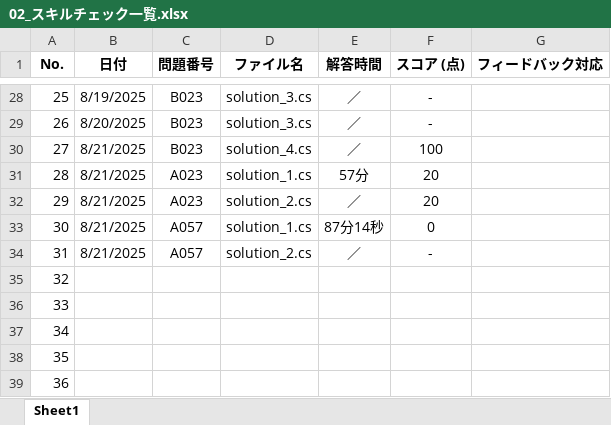
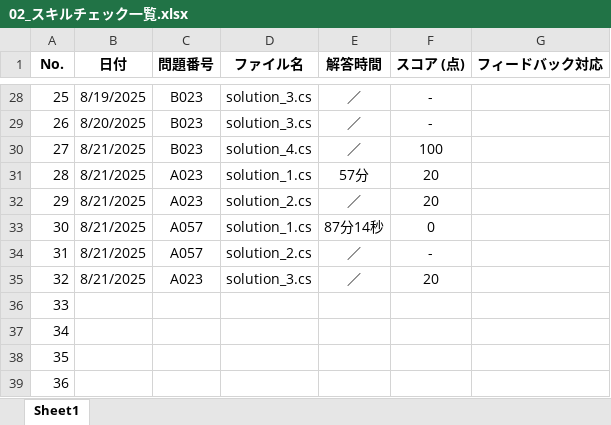
Before and after one commit to a-saito-comsco/Paiza-Training, an Excel workbook: paiza-training/02_スキルチェック一覧.xlsx, sheet Sheet1, drawn as a sheet; only a part is shown, gaps mark what is left out; values as stored, in another font and other column widths than the file's, no borders; the diff names each change by its address in the sheet, - before the commit and + after, or states it on an @@ line.

Commit message:
A-class-2 エクセル追記

```diff
--- a/paiza-training/02_スキルチェック一覧.xlsx (sheet Sheet1)
+++ b/paiza-training/02_スキルチェック一覧.xlsx (sheet Sheet1)
-B35 (日付): (empty)
+B35 (日付): 8/21/2025
-C35 (問題番号): (empty)
+C35 (問題番号): A023
-D35 (ファイル名): (empty)
+D35 (ファイル名): solution_3.cs
-E35 (解答時間): (empty)
+E35 (解答時間): ／
-F35 (スコア (点)): (empty)
+F35 (スコア (点)): 20
```
